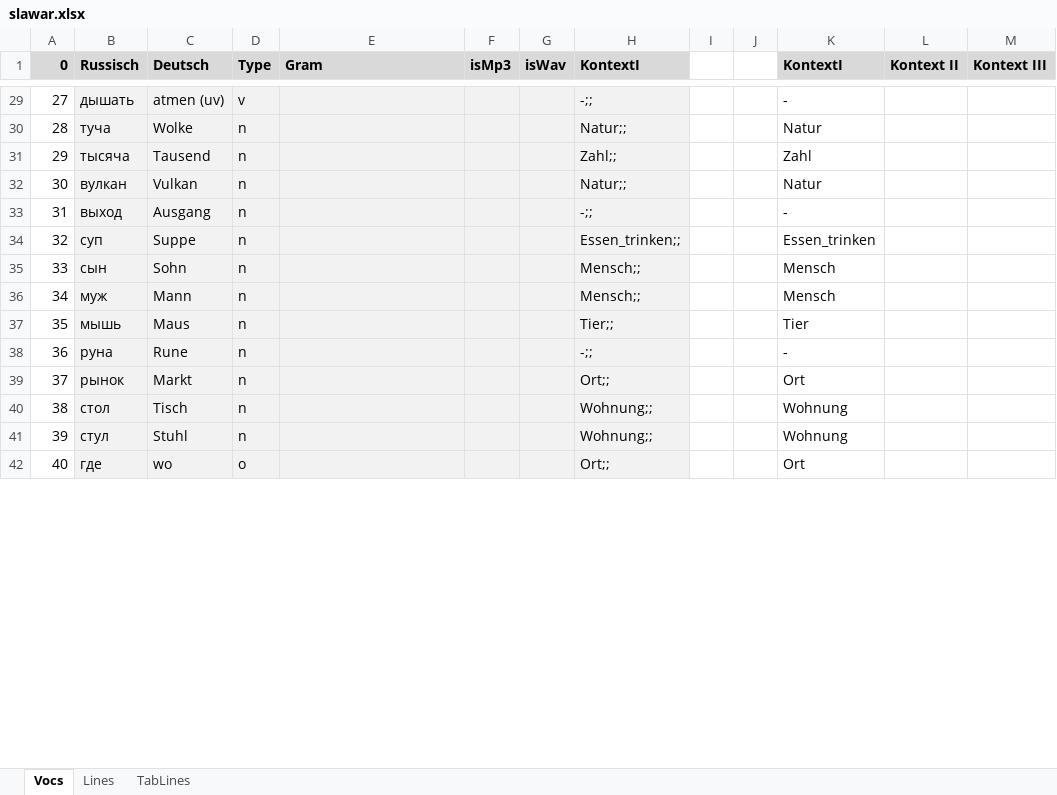
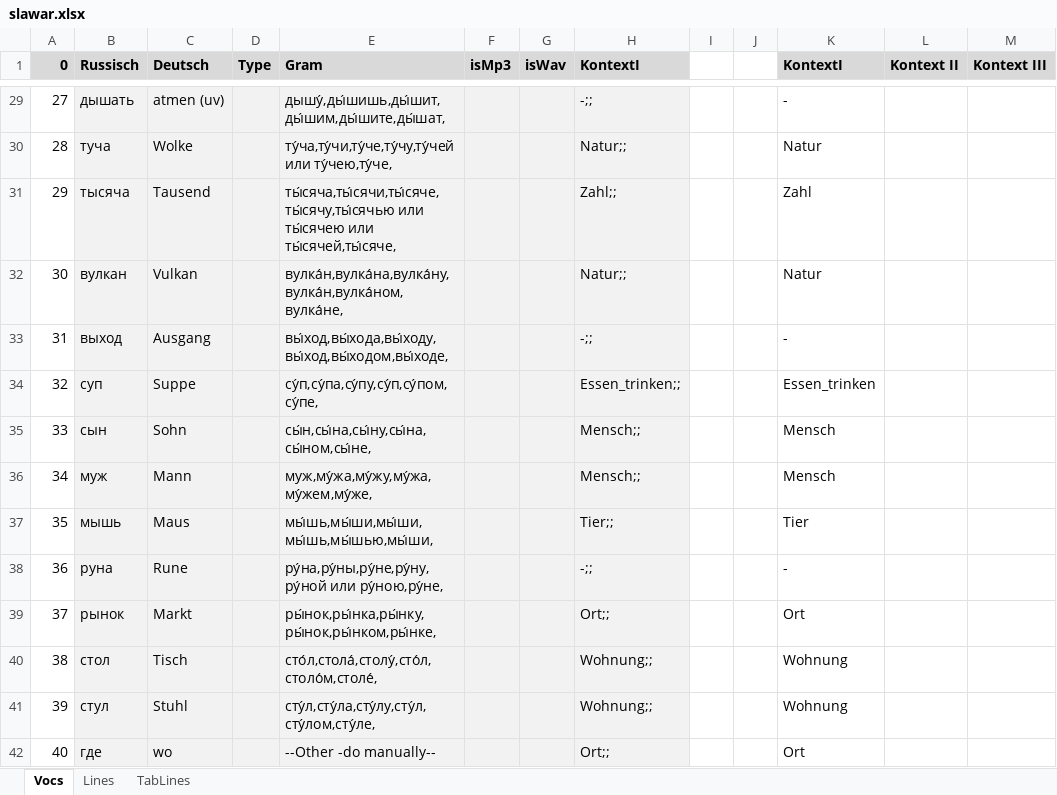
Before and after one commit to wuschwusul/russTrainer, an Excel workbook: data/slawar.xlsx, sheet Vocs, drawn as a sheet; only a part is shown, gaps mark what is left out; values as stored, in another font and other column widths than the file's, no borders; the diff covers the shown part only; the diff names each change by its address in the sheet, - before the commit and + after, or states it on an @@ line.

```diff
--- a/data/slawar.xlsx (sheet Vocs)
+++ b/data/slawar.xlsx (sheet Vocs)
-D29 (Type): v
+D29 (Type): (empty)
-E29 (Gram): (empty)
+E29 (Gram): дышу́,ды́шишь,ды́шит,ды́шим,ды́шите,ды́шат,
-D30:D41 (Type): n
+D30:D41 (Type): (empty)
-E30 (Gram): (empty)
+E30 (Gram): ту́ча,ту́чи,ту́че,ту́чу,ту́чей или ту́чею,ту́че,
-E31 (Gram): (empty)
+E31 (Gram): ты́сяча,ты́сячи,ты́сяче,ты́сячу,ты́сячью или ты́сячею или ты́сячей,ты́сяче,
-E32 (Gram): (empty)
+E32 (Gram): вулка́н,вулка́на,вулка́ну,вулка́н,вулка́ном,вулка́не,
-E33 (Gram): (empty)
+E33 (Gram): вы́ход,вы́хода,вы́ходу,вы́ход,вы́ходом,вы́ходе,
-E34 (Gram): (empty)
+E34 (Gram): су́п,су́па,су́пу,су́п,су́пом,су́пе,
-E35 (Gram): (empty)
+E35 (Gram): сы́н,сы́на,сы́ну,сы́на,сы́ном,сы́не,
-E36 (Gram): (empty)
+E36 (Gram): муж,му́жа,му́жу,му́жа,му́жем,му́же,
-E37 (Gram): (empty)
+E37 (Gram): мы́шь,мы́ши,мы́ши,мы́шь,мы́шью,мы́ши,
-E38 (Gram): (empty)
+E38 (Gram): ру́на,ру́ны,ру́не,ру́ну,ру́ной или ру́ною,ру́не,
-E39 (Gram): (empty)
+E39 (Gram): ры́нок,ры́нка,ры́нку,ры́нок,ры́нком,ры́нке,
-E40 (Gram): (empty)
+E40 (Gram): сто́л,стола́,столу́,сто́л,столо́м,столе́,
-E41 (Gram): (empty)
+E41 (Gram): сту́л,сту́ла,сту́лу,сту́л,сту́лом,сту́ле,
-D42 (Type): o
+D42 (Type): (empty)
-E42 (Gram): (empty)
+E42 (Gram): --Other -do manually--
```
Also changed, not shown: 2 removed rows, 1557 edited cells and row numbers in column A elsewhere in this sheet, sheet Lines, 4 other files.
